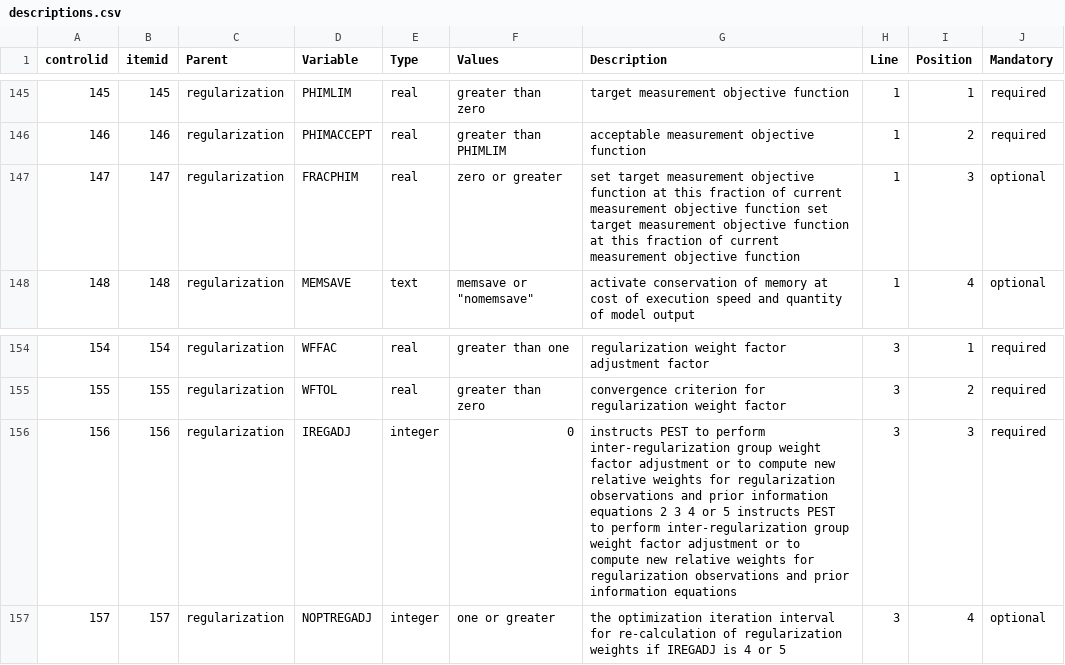
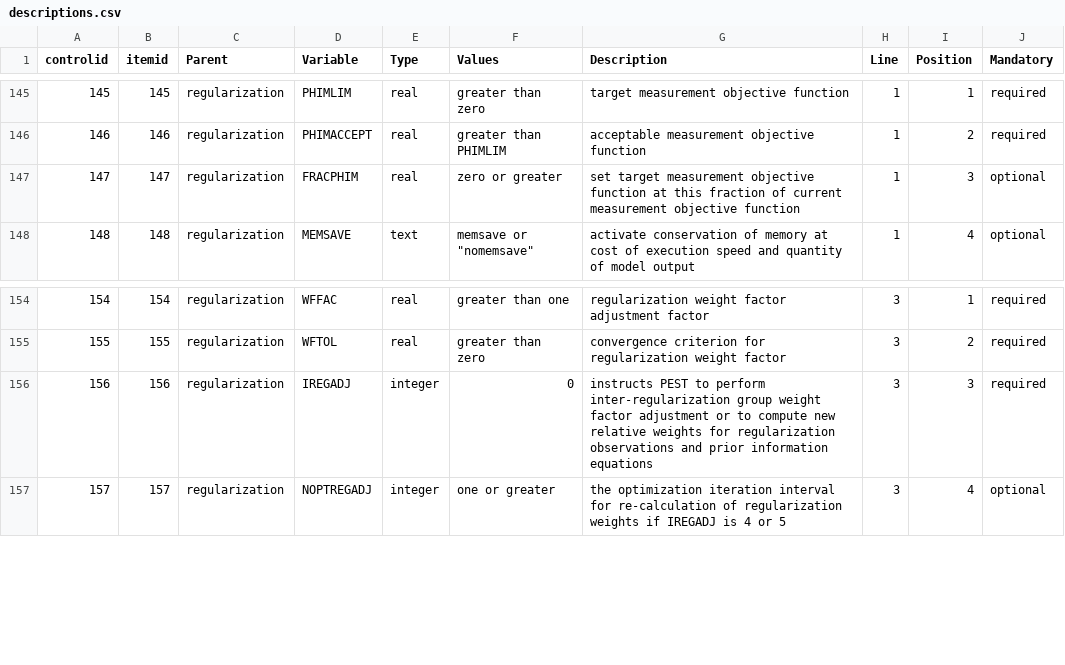
Before and after one commit to danilopezmella/pestd3code, a CSV file: resources/descriptions.csv, drawn as a sheet; only a part is shown, gaps mark what is left out.

Commit message:
Enhance regularization support and documentation in PestD3Code extension
- Added new regularization parameters to the control data structure, including PHIMLIM, PHIMACCEPT, FRACPHIM, and others, to improve model configuration options.
- Introduced a new pestindex.md file to document control data, SVD, and regularization parameters for better user reference.
- Updated descriptions.csv to include detailed descriptions for new regularization parameters, enhancing user guidance.
- Improved hover functionality in the extension to provide contextual information for regularization variables, aiding user understanding and validation.
- Enhanced parsing logic to accommodate new regularization lines and ensure accurate data handling.

These changes aim to provide users with comprehensive support for regularization features and improve overall documentation accessibility.

```diff
--- a/resources/descriptions.csv
+++ b/resources/descriptions.csv
@@ -146,3 +146,3 @@
 146,146,regularization,PHIMACCEPT,real,greater than PHIMLIM,acceptable measurement objective function,1,2,required,,,,,
-147,147,regularization,FRACPHIM,real,zero or greater,set target measurement objective function at this fraction of current measurement objective function set target measurement objective function at this fraction of current measurement objective function,1,3,optional,,,,
+147,147,regularization,FRACPHIM,real,zero or greater,set target measurement objective function at this fraction of current measurement objective function,1,3,optional,,,,
 148,148,regularization,MEMSAVE,text,"memsave or ""nomemsave""",activate conservation of memory at cost of execution speed and quantity of model output,1,4,optional,,,,,
@@ -155,3 +155,3 @@
 155,155,regularization,WFTOL,real,greater than zero,convergence criterion for regularization weight factor,3,2,required,,,,,
-156,156,regularization,IREGADJ,integer,0,instructs PEST to perform inter-regularization group weight factor adjustment or to compute new relative weights for regularization observations and prior information equations 2 3  4 or 5 instructs PEST to perform inter-regularization group weight factor adjustment or to compute new relative weights for regularization observations and prior information equations,3,3,required
+156,156,regularization,IREGADJ,integer,0,instructs PEST to perform inter-regularization group weight factor adjustment or to compute new relative weights for regularization observations and prior information equations,3,3,required
 157,157,regularization,NOPTREGADJ,integer,one or greater,the optimization iteration interval for re-calculation of regularization weights if IREGADJ is 4 or 5,3,4,optional,,,,,
```
Also changed, not shown: 4 other files.
